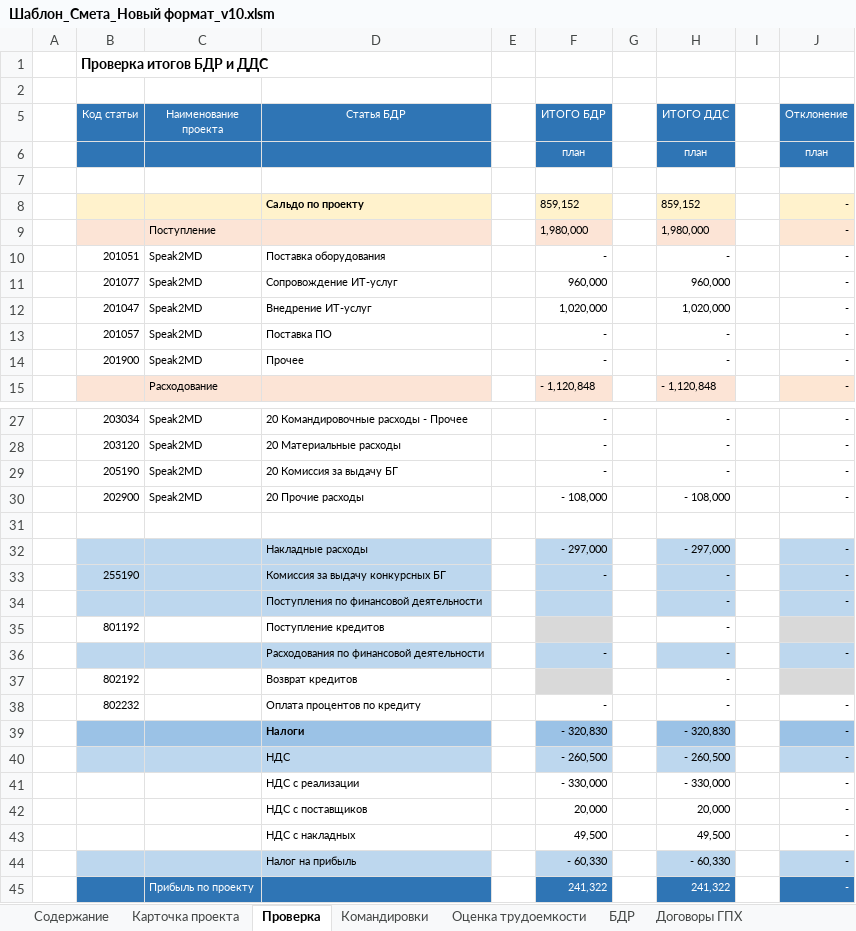
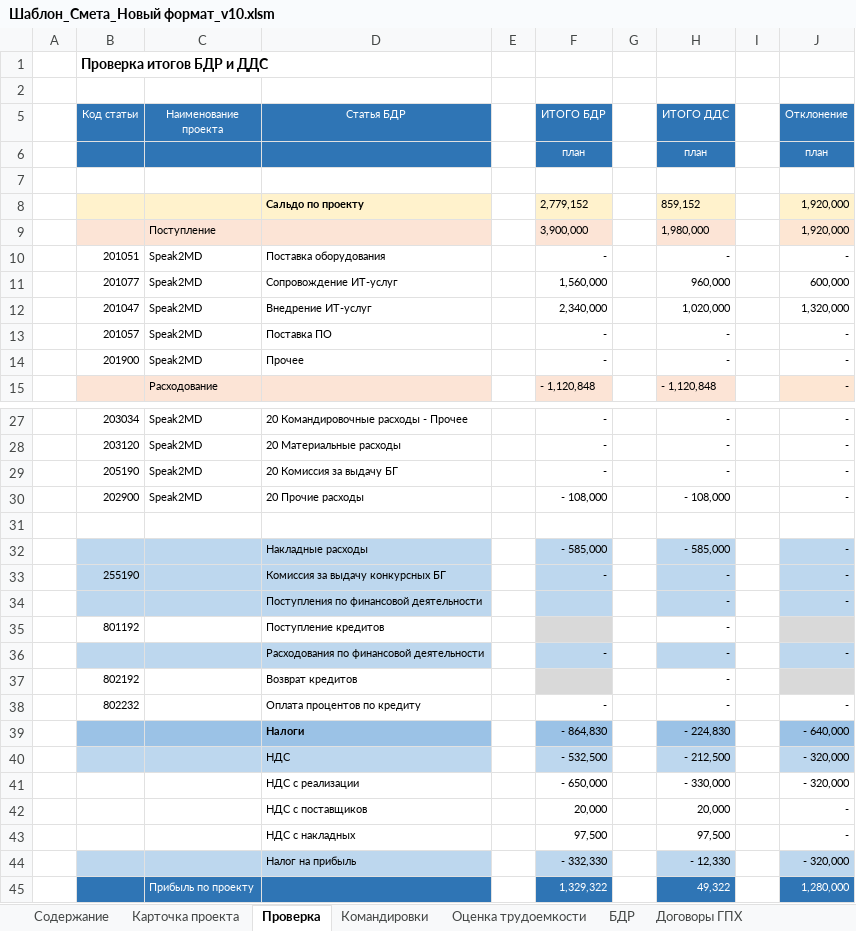
Before and after one commit to Melifest/Speak2MD, an Excel workbook: Documents/Шаблон_Смета_Новый формат_v10.xlsm, sheet Проверка, drawn as a sheet; only a part is shown, gaps mark what is left out; values as stored, in another font and other column widths than the file's, no borders; conditional formats not drawn; removed rows and columns are numbered as before the commit, all else as after; the diff names each change by its address in the sheet, - before the commit and + after, or states it on an @@ line.

```diff
--- a/Documents/Шаблон_Смета_Новый формат_v10.xlsm (sheet Проверка)
+++ b/Documents/Шаблон_Смета_Новый формат_v10.xlsm (sheet Проверка)
-F8 (ИТОГО БДР): 859,152
+F8 (ИТОГО БДР): 2,779,152
-J8:J9 (Отклонение): -
+J8:J9 (Отклонение): 1,920,000
-F9 (ИТОГО БДР): 1,980,000
+F9 (ИТОГО БДР): 3,900,000
-F11 (ИТОГО БДР): 960,000
+F11 (ИТОГО БДР): 1,560,000
-J11 (Отклонение): -
+J11 (Отклонение): 600,000
-F12 (ИТОГО БДР): 1,020,000
+F12 (ИТОГО БДР): 2,340,000
-J12 (Отклонение): -
+J12 (Отклонение): 1,320,000
-F32 (ИТОГО БДР): - 297,000
+F32 (ИТОГО БДР): - 585,000
-H32 (ИТОГО ДДС): - 297,000
+H32 (ИТОГО ДДС): - 585,000
-row 39:  |  |  | Налоги |  | - 320,830 |  | - 320,830 |  | -
-row 40:  |  |  | НДС |  | - 260,500 |  | - 260,500 |  | -
+row 39:  |  |  | Налоги |  | - 864,830 |  | - 224,830 |  | - 640,000
+row 40:  |  |  | НДС |  | - 532,500 |  | - 212,500 |  | - 320,000
-F41 (ИТОГО БДР): - 330,000
+F41 (ИТОГО БДР): - 650,000
-J41 (Отклонение): -
+J41 (Отклонение): - 320,000
-F43 (ИТОГО БДР): 49,500
+F43 (ИТОГО БДР): 97,500
-H43 (ИТОГО ДДС): 49,500
+H43 (ИТОГО ДДС): 97,500
-row 44:  |  |  | Налог на прибыль |  | - 60,330 |  | - 60,330 |  | -
-row 45:  |  | Прибыль по проекту |  |  | 241,322 |  | 241,322 |  | -
+row 44:  |  |  | Налог на прибыль |  | - 332,330 |  | - 12,330 |  | - 320,000
+row 45:  |  | Прибыль по проекту |  |  | 1,329,322 |  | 49,322 |  | 1,280,000
```
Also changed, not shown: sheet БДР, sheet ДДС, sheet Карточка проекта, sheet БДР_Выручка, 8 other files.
